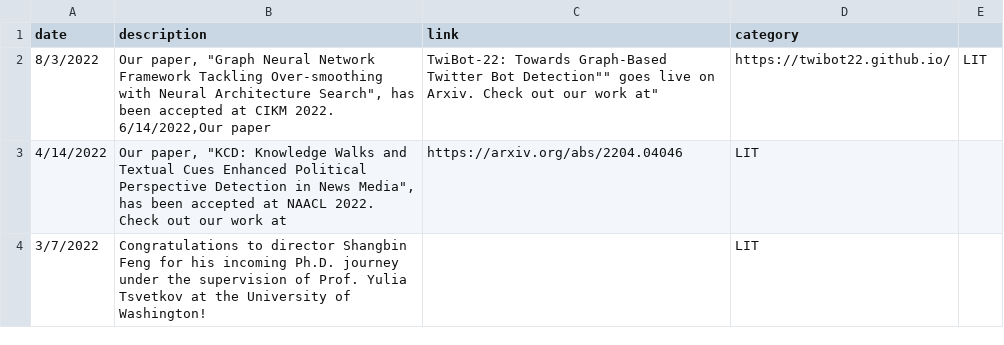
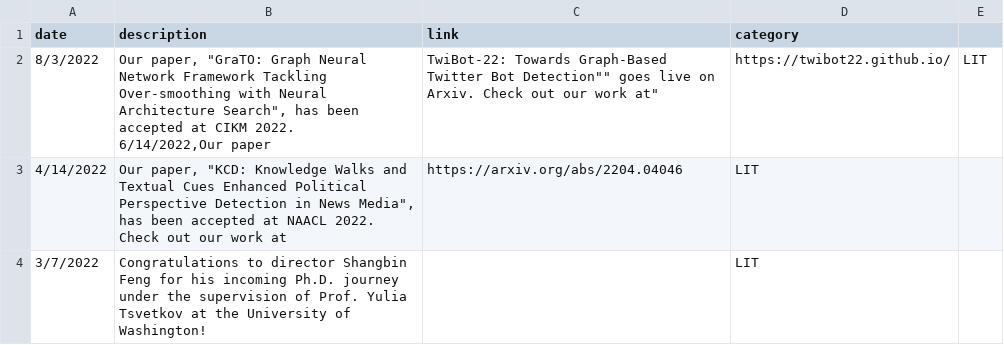
Before and after one commit to leopoldwhite/LuoUndergradXJTU.github.io, a CSV file: data/recent_news.csv, drawn as a sheet; only a part is shown.

```diff
--- a/data/recent_news.csv
+++ b/data/recent_news.csv
@@ -1,4 +1,4 @@
 date,description,link,category
-8/3/2022,"Our paper, ""Graph Neural Network Framework Tackling Over-smoothing with Neural Architecture Search"", has been accepted at CIKM 2022.
-6/14/2022,"Our paper, ""TwiBot-22: Towards Graph-Based Twitter Bot Detection"" goes live on Arxiv. Check out our work at",https://twibot22.github.io/,LIT
+8/3/2022,"Our paper, ""GraTO: Graph Neural Network Framework Tackling Over-smoothing with Neural Architecture Search"", has been accepted at CIKM 2022.
+6/14/2022,"Our paper, ""TwiBot-22: Towards Graph-Based Twitter Bot Detection"" goes live on Arxiv. Check out our work at",https://twibot22.github.io/,LIT
 4/14/2022,"Our paper, ""KCD: Knowledge Walks and Textual Cues Enhanced Political Perspective Detection in News Media"", has been accepted at NAACL 2022. Check out our work at",https://arxiv.org/abs/2204.04046,LIT
```
Also changed, not shown: data/publications.csv.
